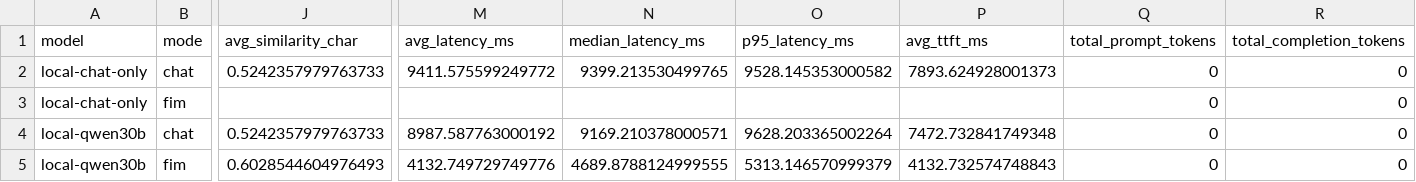
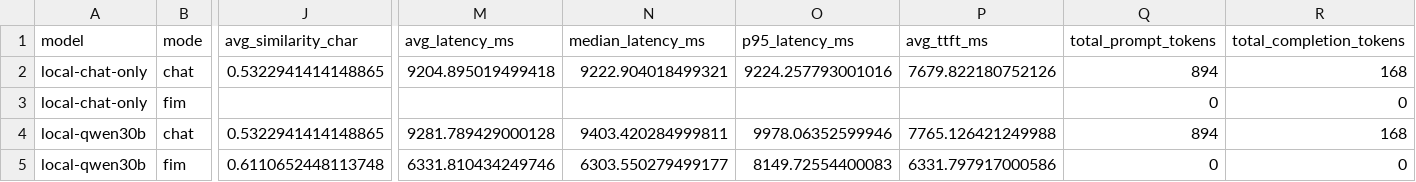
Before and after one commit to DarkBenky/fimTester, a CSV file: test_summary.csv, drawn as a sheet; only a part is shown, gaps mark what is left out; the diff names each change by its address in the sheet, - before the commit and + after, or states it on an @@ line.

Commit message:
Update test outputs and add config for cloud FIM providers

```diff
--- a/test_summary.csv
+++ b/test_summary.csv
-J2 (avg_similarity_char): 0.5242357979763733
+J2 (avg_similarity_char): 0.5322941414148865
-M2 (avg_latency_ms): 9411.575599249772
+M2 (avg_latency_ms): 9204.895019499418
-N2 (median_latency_ms): 9399.213530499765
+N2 (median_latency_ms): 9222.904018499321
-O2 (p95_latency_ms): 9528.145353000582
+O2 (p95_latency_ms): 9224.257793001016
-P2 (avg_ttft_ms): 7893.624928001373
+P2 (avg_ttft_ms): 7679.822180752126
-Q2 (total_prompt_tokens): 0
+Q2 (total_prompt_tokens): 894
-R2 (total_completion_tokens): 0
+R2 (total_completion_tokens): 168
-J4 (avg_similarity_char): 0.5242357979763733
+J4 (avg_similarity_char): 0.5322941414148865
-M4 (avg_latency_ms): 8987.587763000192
+M4 (avg_latency_ms): 9281.789429000128
-N4 (median_latency_ms): 9169.210378000571
+N4 (median_latency_ms): 9403.420284999811
-O4 (p95_latency_ms): 9628.203365002264
+O4 (p95_latency_ms): 9978.06352599946
-P4 (avg_ttft_ms): 7472.732841749348
+P4 (avg_ttft_ms): 7765.126421249988
-Q4 (total_prompt_tokens): 0
+Q4 (total_prompt_tokens): 894
-R4 (total_completion_tokens): 0
+R4 (total_completion_tokens): 168
-J5 (avg_similarity_char): 0.6028544604976493
+J5 (avg_similarity_char): 0.6110652448113748
-M5 (avg_latency_ms): 4132.749729749776
+M5 (avg_latency_ms): 6331.810434249746
-N5 (median_latency_ms): 4689.8788124999555
+N5 (median_latency_ms): 6303.550279499177
-O5 (p95_latency_ms): 5313.146570999379
+O5 (p95_latency_ms): 8149.72554400083
-P5 (avg_ttft_ms): 4132.732574748843
+P5 (avg_ttft_ms): 6331.797917000586
```
Also changed, not shown: 8 other files.
